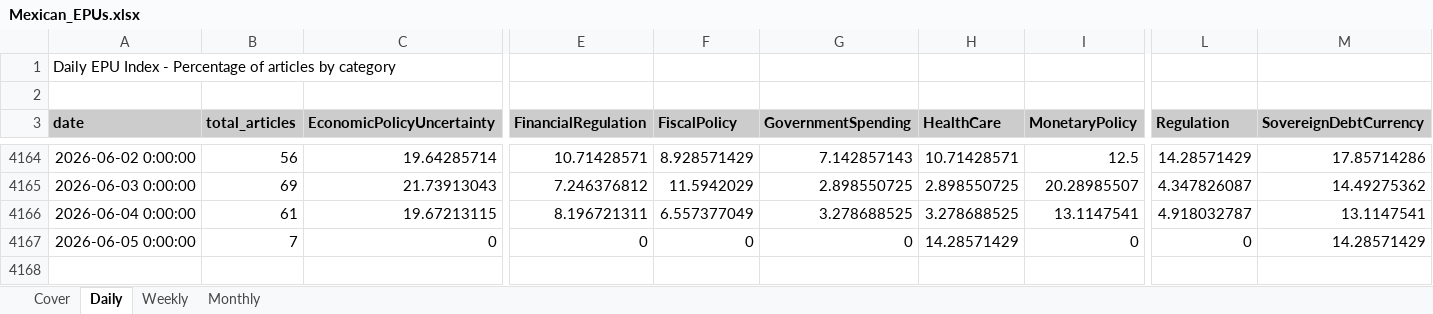
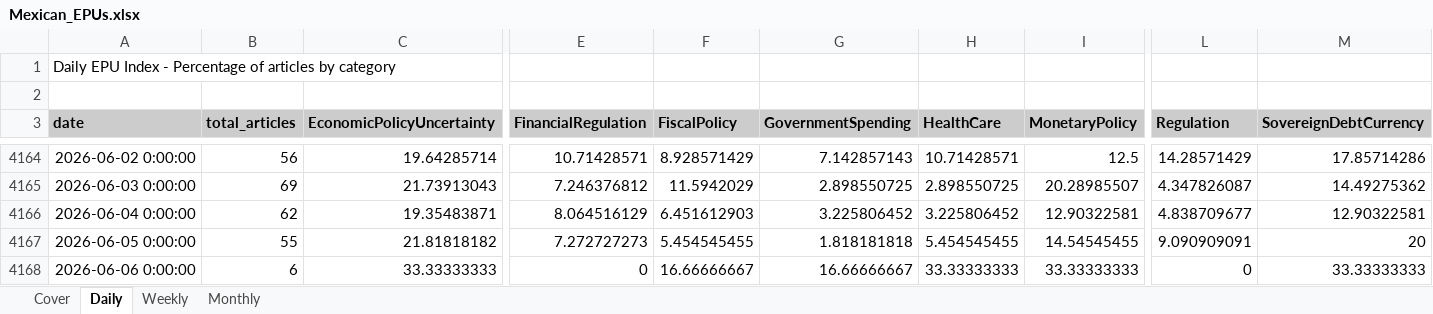
Before and after one commit to adentler1/MonitoringMexico, an Excel workbook: Mexican_EPUs.xlsx, sheet Daily, drawn as a sheet; only a part is shown, gaps mark what is left out; values as stored, in another font and other column widths than the file's, no borders; rows hold the shown columns only; the diff covers the shown part only; the diff names each change by its address in the sheet, - before the commit and + after, or states it on an @@ line.

Commit message:
Update Mexican_EPUs.xlsx - 2026-06-06

```diff
--- a/Mexican_EPUs.xlsx (sheet Daily)
+++ b/Mexican_EPUs.xlsx (sheet Daily)
-B4166 (total_articles): 61
+B4166 (total_articles): 62
-C4166 (EconomicPolicyUncertainty): 19.67213115
+C4166 (EconomicPolicyUncertainty): 19.35483871
-E4166 (FinancialRegulation): 8.196721311
+E4166 (FinancialRegulation): 8.064516129
-F4166 (FiscalPolicy): 6.557377049
+F4166 (FiscalPolicy): 6.451612903
-G4166 (GovernmentSpending): 3.278688525
+G4166 (GovernmentSpending): 3.225806452
-H4166 (HealthCare): 3.278688525
+H4166 (HealthCare): 3.225806452
-I4166 (MonetaryPolicy): 13.1147541
+I4166 (MonetaryPolicy): 12.90322581
-L4166 (Regulation): 4.918032787
+L4166 (Regulation): 4.838709677
-M4166 (SovereignDebtCurrency): 13.1147541
+M4166 (SovereignDebtCurrency): 12.90322581
-B4167 (total_articles): 7
+B4167 (total_articles): 55
-C4167 (EconomicPolicyUncertainty): 0
+C4167 (EconomicPolicyUncertainty): 21.81818182
-E4167 (FinancialRegulation): 0
+E4167 (FinancialRegulation): 7.272727273
-F4167 (FiscalPolicy): 0
+F4167 (FiscalPolicy): 5.454545455
-G4167 (GovernmentSpending): 0
+G4167 (GovernmentSpending): 1.818181818
-H4167 (HealthCare): 14.28571429
+H4167 (HealthCare): 5.454545455
-I4167 (MonetaryPolicy): 0
+I4167 (MonetaryPolicy): 14.54545455
-L4167 (Regulation): 0
+L4167 (Regulation): 9.090909091
-M4167 (SovereignDebtCurrency): 14.28571429
+M4167 (SovereignDebtCurrency): 20
+row 4168: 2026-06-06 0:00:00 | 6 | 33.33333333 | 0 | 16.66666667 | 16.66666667 | 33.33333333 | 33.33333333 | 0 | 33.33333333
```
Also changed, not shown: 11 edited cells elsewhere in this sheet, sheet Monthly, sheet Weekly, sheet Cover.
